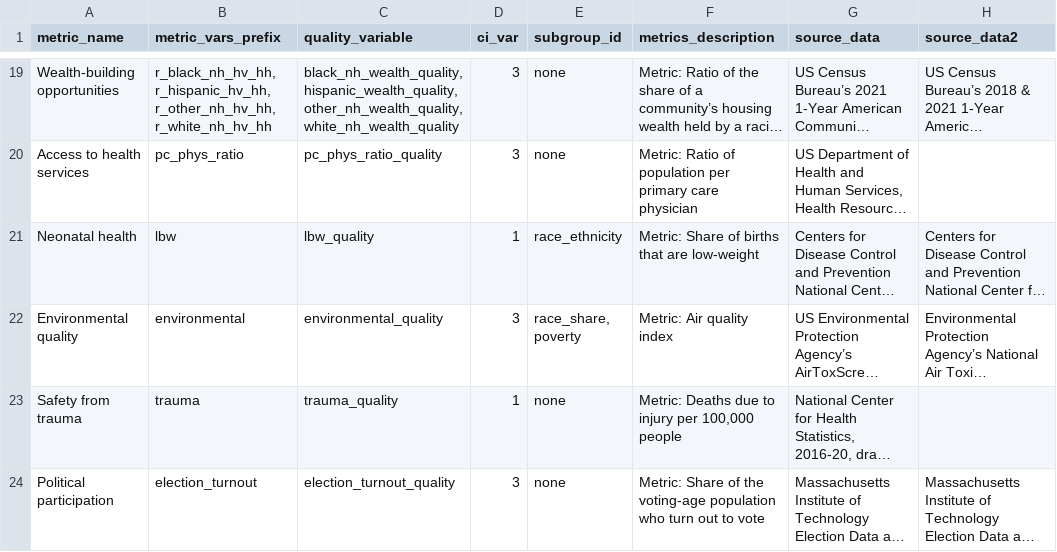
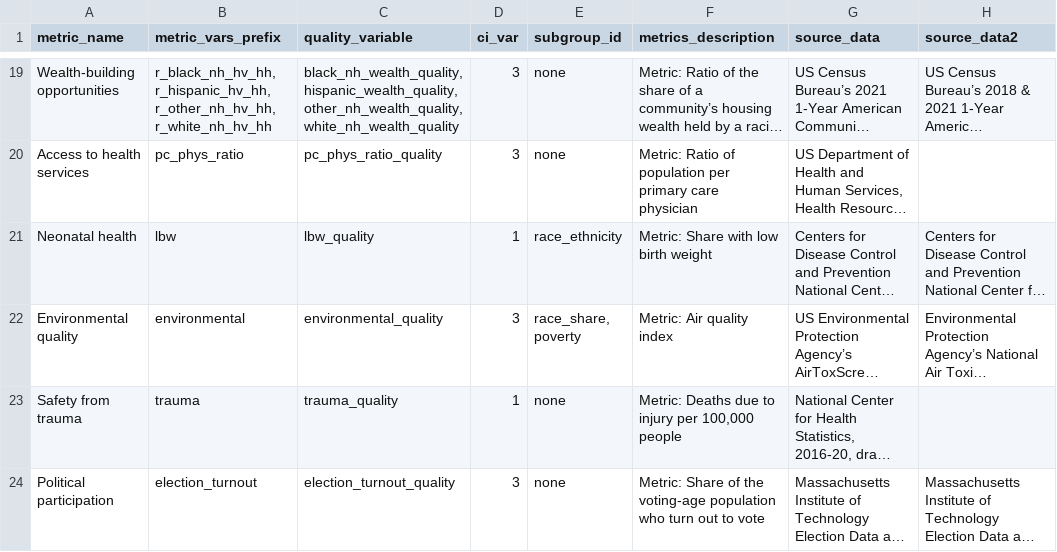
Before and after one commit to UI-Research/gates-mobility-metrics-pages, a CSV file: metrics_summary.csv, drawn as a sheet; only a part is shown, gaps mark what is left out; long unchanged cells end in …; the diff names each change by its address in the sheet, - before the commit and + after, or states it on an @@ line.

Commit message:
Fix low birth weight label

```diff
--- a/metrics_summary.csv
+++ b/metrics_summary.csv
-F21 (metrics_description): Metric: Share of births that are low-weight
+F21 (metrics_description): Metric: Share with low birth weight
```
Also changed, not shown: 2 other files.
